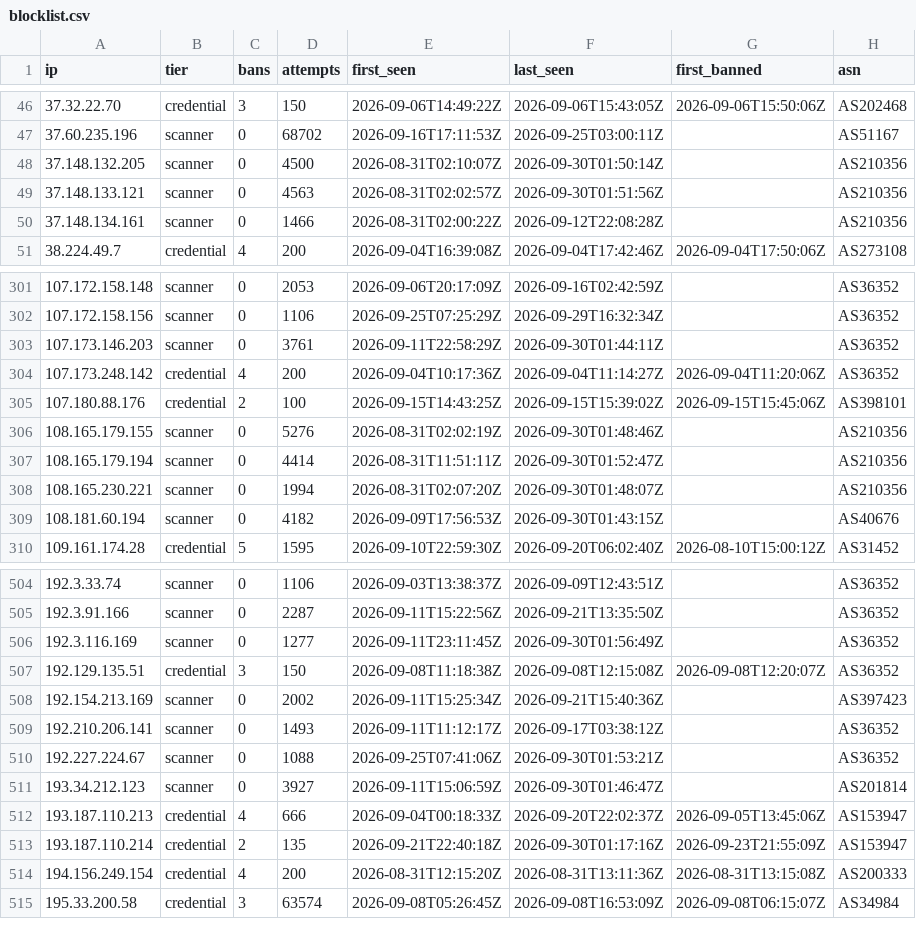
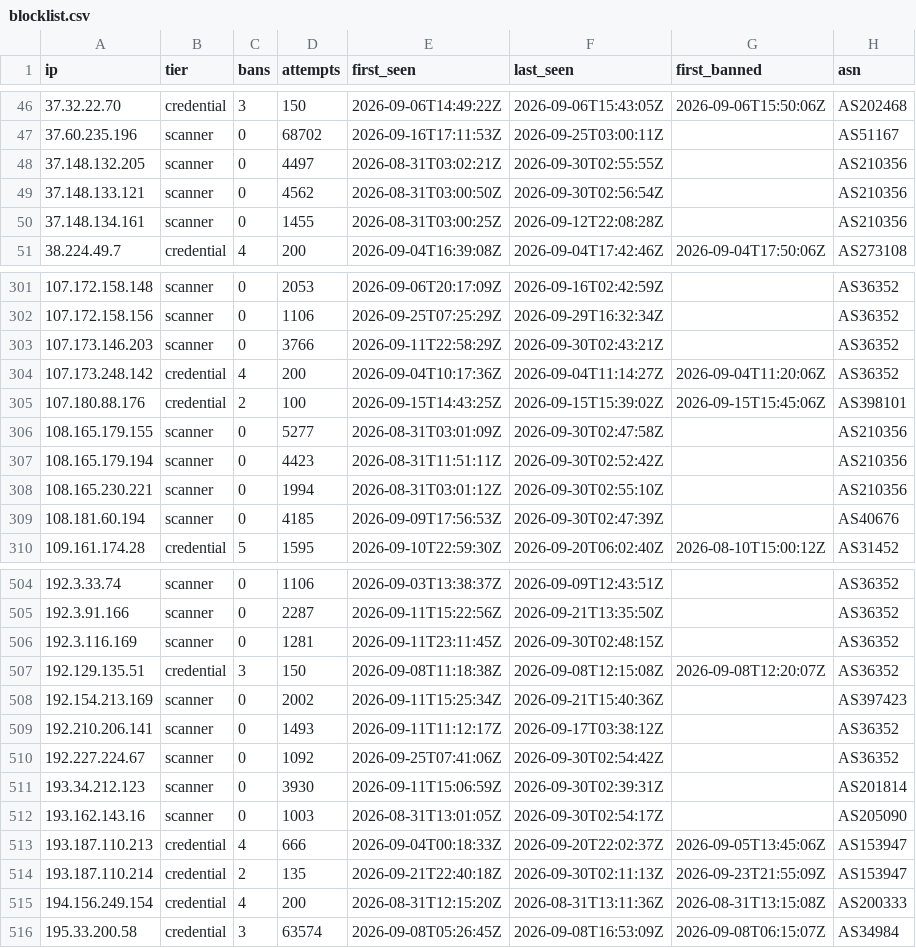
Before and after one commit to jacobyoby/honeypot-blocklist, a CSV file: blocklist.csv, drawn as a sheet; only a part is shown, gaps mark what is left out; the diff covers the shown part only.

```diff
--- a/blocklist.csv
+++ b/blocklist.csv
@@ -47,5 +47,5 @@ ip,tier,bans,attempts,first_seen,last_seen,first_banned,asn
 37.60.235.196,scanner,0,68702,2026-09-16T17:11:53Z,2026-09-25T03:00:11Z,,AS51167
-37.148.132.205,scanner,0,4500,2026-08-31T02:10:07Z,2026-09-30T01:50:14Z,,AS210356
-37.148.133.121,scanner,0,4563,2026-08-31T02:02:57Z,2026-09-30T01:51:56Z,,AS210356
-37.148.134.161,scanner,0,1466,2026-08-31T02:00:22Z,2026-09-12T22:08:28Z,,AS210356
+37.148.132.205,scanner,0,4497,2026-08-31T03:02:21Z,2026-09-30T02:55:55Z,,AS210356
+37.148.133.121,scanner,0,4562,2026-08-31T03:00:50Z,2026-09-30T02:56:54Z,,AS210356
+37.148.134.161,scanner,0,1455,2026-08-31T03:00:25Z,2026-09-12T22:08:28Z,,AS210356
 38.224.49.7,credential,4,200,2026-09-04T16:39:08Z,2026-09-04T17:42:46Z,2026-09-04T17:50:06Z,AS273108
@@ -302,9 +302,9 @@ ip,tier,bans,attempts,first_seen,last_seen,first_banned,asn
 107.172.158.156,scanner,0,1106,2026-09-25T07:25:29Z,2026-09-29T16:32:34Z,,AS36352
-107.173.146.203,scanner,0,3761,2026-09-11T22:58:29Z,2026-09-30T01:44:11Z,,AS36352
+107.173.146.203,scanner,0,3766,2026-09-11T22:58:29Z,2026-09-30T02:43:21Z,,AS36352
 107.173.248.142,credential,4,200,2026-09-04T10:17:36Z,2026-09-04T11:14:27Z,2026-09-04T11:20:06Z,AS36352
 107.180.88.176,credential,2,100,2026-09-15T14:43:25Z,2026-09-15T15:39:02Z,2026-09-15T15:45:06Z,AS398101
-108.165.179.155,scanner,0,5276,2026-08-31T02:02:19Z,2026-09-30T01:48:46Z,,AS210356
-108.165.179.194,scanner,0,4414,2026-08-31T11:51:11Z,2026-09-30T01:52:47Z,,AS210356
-108.165.230.221,scanner,0,1994,2026-08-31T02:07:20Z,2026-09-30T01:48:07Z,,AS210356
-108.181.60.194,scanner,0,4182,2026-09-09T17:56:53Z,2026-09-30T01:43:15Z,,AS40676
+108.165.179.155,scanner,0,5277,2026-08-31T03:01:09Z,2026-09-30T02:47:58Z,,AS210356
+108.165.179.194,scanner,0,4423,2026-08-31T11:51:11Z,2026-09-30T02:52:42Z,,AS210356
+108.165.230.221,scanner,0,1994,2026-08-31T03:01:12Z,2026-09-30T02:55:10Z,,AS210356
+108.181.60.194,scanner,0,4185,2026-09-09T17:56:53Z,2026-09-30T02:47:39Z,,AS40676
 109.161.174.28,credential,5,1595,2026-09-10T22:59:30Z,2026-09-20T06:02:40Z,2026-08-10T15:00:12Z,AS31452
@@ -505,3 +505,3 @@ ip,tier,bans,attempts,first_seen,last_seen,first_banned,asn
 192.3.91.166,scanner,0,2287,2026-09-11T15:22:56Z,2026-09-21T13:35:50Z,,AS36352
-192.3.116.169,scanner,0,1277,2026-09-11T23:11:45Z,2026-09-30T01:56:49Z,,AS36352
+192.3.116.169,scanner,0,1281,2026-09-11T23:11:45Z,2026-09-30T02:48:15Z,,AS36352
 192.129.135.51,credential,3,150,2026-09-08T11:18:38Z,2026-09-08T12:15:08Z,2026-09-08T12:20:07Z,AS36352
@@ -509,6 +509,7 @@ ip,tier,bans,attempts,first_seen,last_seen,first_banned,asn
 192.210.206.141,scanner,0,1493,2026-09-11T11:12:17Z,2026-09-17T03:38:12Z,,AS36352
-192.227.224.67,scanner,0,1088,2026-09-25T07:41:06Z,2026-09-30T01:53:21Z,,AS36352
-193.34.212.123,scanner,0,3927,2026-09-11T15:06:59Z,2026-09-30T01:46:47Z,,AS201814
+192.227.224.67,scanner,0,1092,2026-09-25T07:41:06Z,2026-09-30T02:54:42Z,,AS36352
+193.34.212.123,scanner,0,3930,2026-09-11T15:06:59Z,2026-09-30T02:39:31Z,,AS201814
+193.162.143.16,scanner,0,1003,2026-08-31T13:01:05Z,2026-09-30T02:54:17Z,,AS205090
 193.187.110.213,credential,4,666,2026-09-04T00:18:33Z,2026-09-20T22:02:37Z,2026-09-05T13:45:06Z,AS153947
-193.187.110.214,credential,2,135,2026-09-21T22:40:18Z,2026-09-30T01:17:16Z,2026-09-23T21:55:09Z,AS153947
+193.187.110.214,credential,2,135,2026-09-21T22:40:18Z,2026-09-30T02:11:13Z,2026-09-23T21:55:09Z,AS153947
 194.156.249.154,credential,4,200,2026-08-31T12:15:20Z,2026-08-31T13:11:36Z,2026-08-31T13:15:08Z,AS200333
```
Also changed, not shown: 71 edited cells elsewhere in this file, blocklist.misp.csv, 3 other files.
